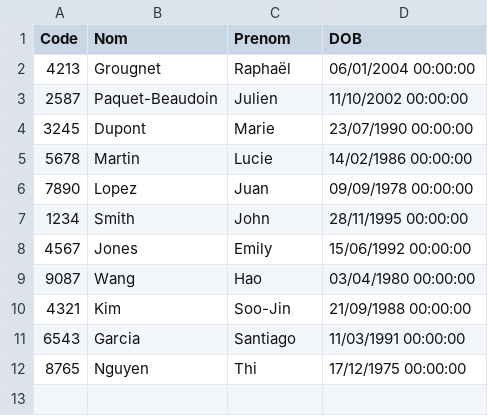
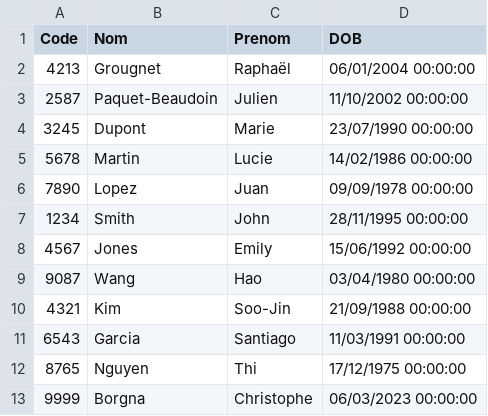
Before and after one commit to raphaelgrougnet/Poco, a CSV file: Poco/Poco/Files/Employes.csv, drawn as a sheet; the diff names each change by its address in the sheet, - before the commit and + after, or states it on an @@ line.

```diff
--- a/Poco/Poco/Files/Employes.csv
+++ b/Poco/Poco/Files/Employes.csv
+row 13: 9999 | Borgna | Christophe | 06/03/2023 00:00:00
```
Also changed, not shown: 3 other files.
